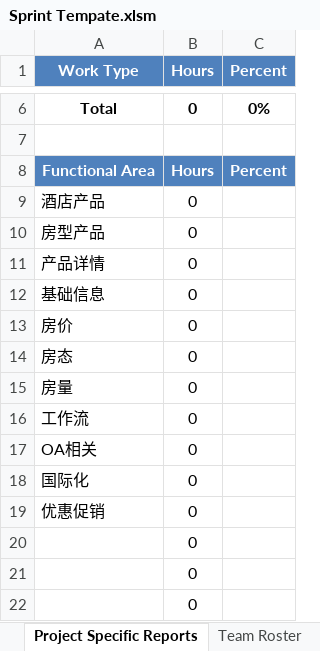
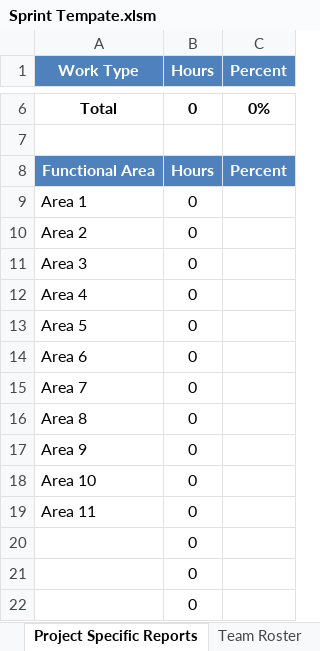
Before and after one commit to z2xlong/DocTemplate, an Excel workbook: Sprint Tempate.xlsm, sheet Project Specific Reports, drawn as a sheet; only a part is shown, gaps mark what is left out; values as stored, in another font and other column widths than the file's, no borders; charts and pictures not drawn; the diff names each change by its address in the sheet, - before the commit and + after, or states it on an @@ line.

```diff
--- a/Sprint Tempate.xlsm (sheet Project Specific Reports)
+++ b/Sprint Tempate.xlsm (sheet Project Specific Reports)
-A9 (Work Type): 酒店产品
+A9 (Work Type): Area 1
-A10 (Work Type): 房型产品
+A10 (Work Type): Area 2
-A11 (Work Type): 产品详情
+A11 (Work Type): Area 3
-A12 (Work Type): 基础信息
+A12 (Work Type): Area 4
-A13 (Work Type): 房价
+A13 (Work Type): Area 5
-A14 (Work Type): 房态
+A14 (Work Type): Area 6
-A15 (Work Type): 房量
+A15 (Work Type): Area 7
-A16 (Work Type): 工作流
+A16 (Work Type): Area 8
-A17 (Work Type): OA相关
+A17 (Work Type): Area 9
-A18 (Work Type): 国际化
+A18 (Work Type): Area 10
-A19 (Work Type): 优惠促销
+A19 (Work Type): Area 11
```
Also changed, not shown: sheet Capacity, sheet Team Roster, sheet Sprint, formulas that keep their value, charts or pictures.
